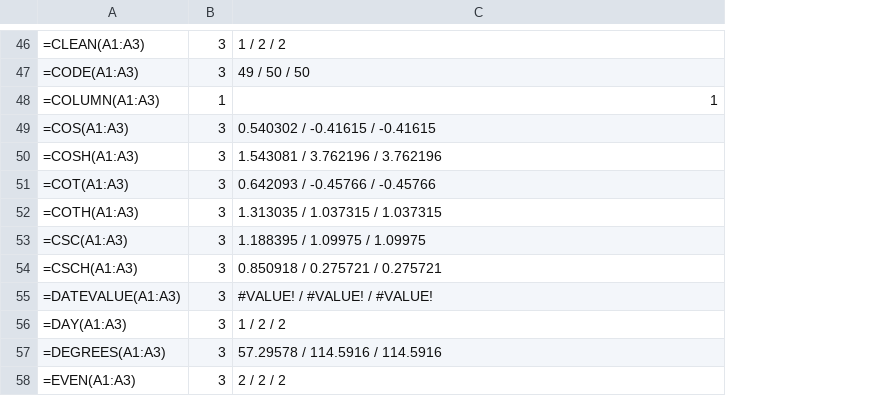
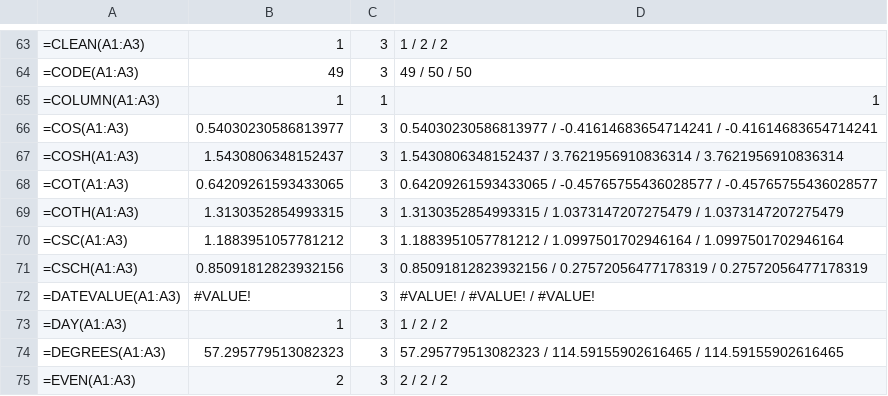
Before and after one commit to exally-zeroact/exally, a TSV file: docs/measured/golden-jitsu-excel-hanni-zenbu-2026-09-20.tsv, drawn as a sheet; only a part is shown, gaps mark what is left out; addresses are those after the commit; the diff covers the shown part only; the diff names each change by its address in the sheet, - before the commit and + after, or states it on an @@ line.

```diff
--- a/docs/measured/golden-jitsu-excel-hanni-zenbu-2026-09-20.tsv
+++ b/docs/measured/golden-jitsu-excel-hanni-zenbu-2026-09-20.tsv
+column B, rows 63-75: 1 | 49 | 1 | 0.54030230586813977 | 1.5430806348152437 | 0.64209261593433065 | 1.3130352854993315 | 1.1883951057781212 | 0.85091812823932156 | #VALUE! | 1 | 57.295779513082323 | 2
-D66: 0.540302 / -0.41615 / -0.41615
+D66: 0.54030230586813977 / -0.41614683654714241 / -0.41614683654714241
-D67: 1.543081 / 3.762196 / 3.762196
+D67: 1.5430806348152437 / 3.7621956910836314 / 3.7621956910836314
-D68: 0.642093 / -0.45766 / -0.45766
+D68: 0.64209261593433065 / -0.45765755436028577 / -0.45765755436028577
-D69: 1.313035 / 1.037315 / 1.037315
+D69: 1.3130352854993315 / 1.0373147207275479 / 1.0373147207275479
-D70: 1.188395 / 1.09975 / 1.09975
+D70: 1.1883951057781212 / 1.0997501702946164 / 1.0997501702946164
-D71: 0.850918 / 0.275721 / 0.275721
+D71: 0.85091812823932156 / 0.27572056477178319 / 0.27572056477178319
-D74: 57.29578 / 114.5916 / 114.5916
+D74: 57.295779513082323 / 114.59155902616465 / 114.59155902616465
```
Also changed, not shown: 17 added rows and 23 edited cells elsewhere in this file, 1 other file.
